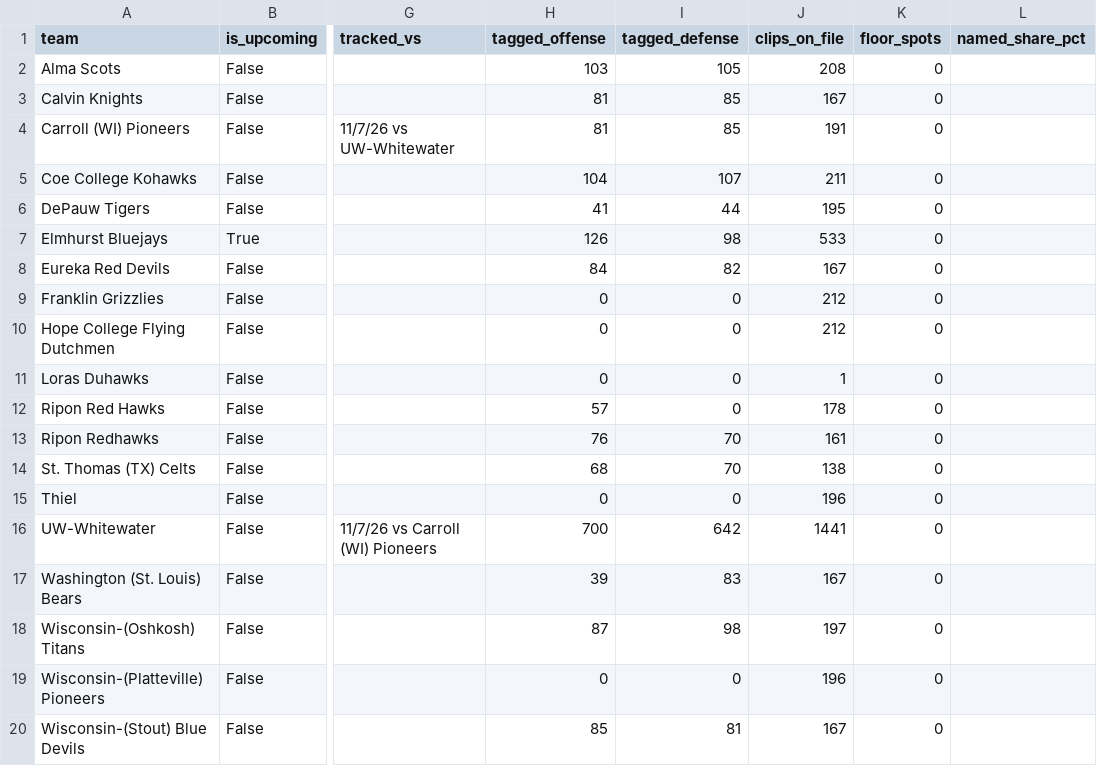
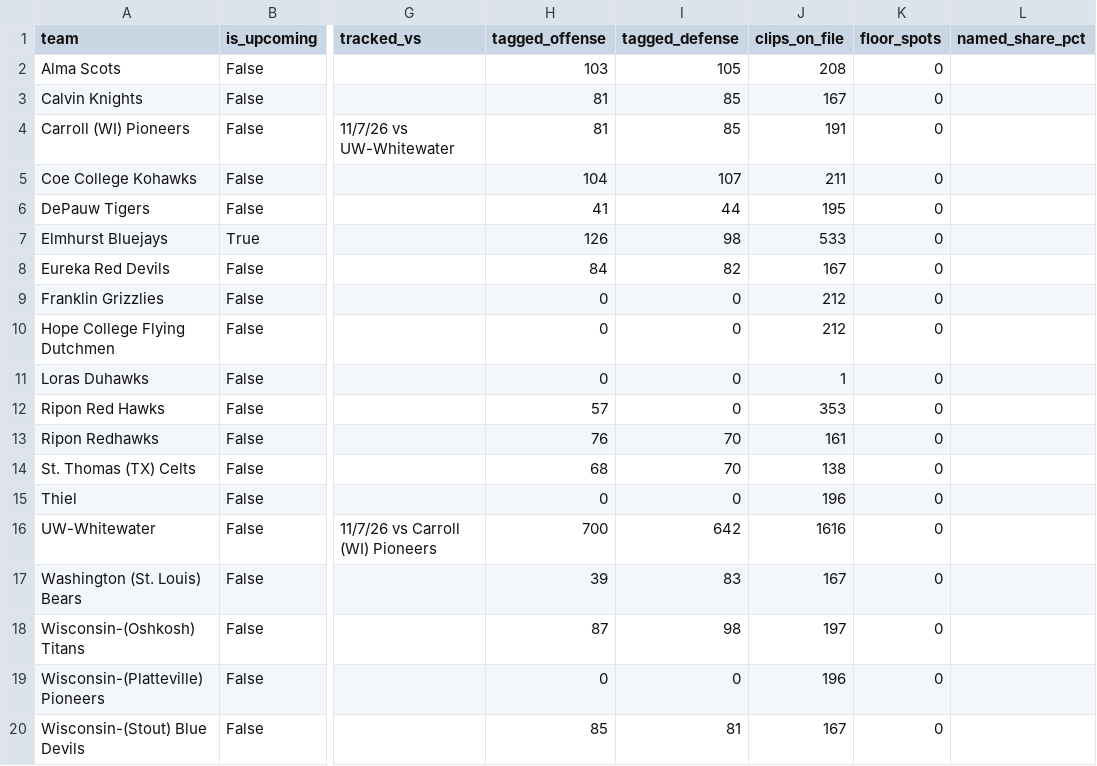
Before and after one commit to fritschcm272/uwwmensbball, a CSV file: data/uww_film_quality.csv, drawn as a sheet; only a part is shown, gaps mark what is left out; the diff names each change by its address in the sheet, - before the commit and + after, or states it on an @@ line.

```diff
--- a/data/uww_film_quality.csv
+++ b/data/uww_film_quality.csv
-J12 (clips_on_file): 178
+J12 (clips_on_file): 353
-J16 (clips_on_file): 1441
+J16 (clips_on_file): 1616
```
Also changed, not shown: data/uww_pass_summary.csv, data/uww_player_tendencies.csv, 36 other files.
